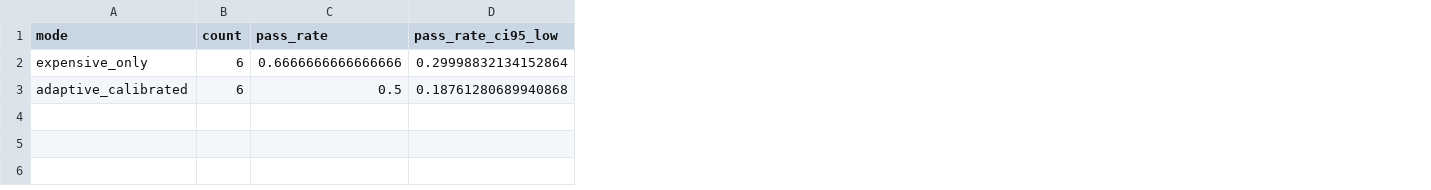
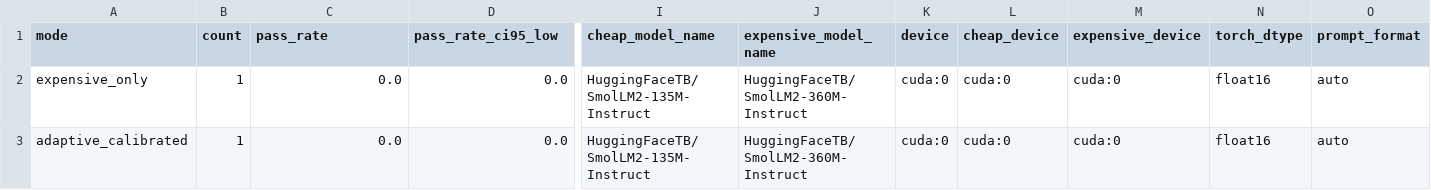
Before and after one commit to jonatasperaza/gear_llm, a CSV file: results/task_evaluation_overall.csv, drawn as a sheet; only a part is shown, gaps mark what is left out; the diff covers the shown part only; the diff names each change by its address in the sheet, - before the commit and + after, or states it on an @@ line.

```diff
--- a/results/task_evaluation_overall.csv
+++ b/results/task_evaluation_overall.csv
+column I (cheap_model_name), rows 2-3: HuggingFaceTB/SmolLM2-135M-Instruct | HuggingFaceTB/SmolLM2-135M-Instruct
+column J (expensive_model_name), rows 2-3: HuggingFaceTB/SmolLM2-360M-Instruct | HuggingFaceTB/SmolLM2-360M-Instruct
+column K (device), rows 2-3: cuda:0 | cuda:0
+column L (cheap_device), rows 2-3: cuda:0 | cuda:0
+column M (expensive_device), rows 2-3: cuda:0 | cuda:0
+column N (torch_dtype), rows 2-3: float16 | float16
+column O (prompt_format), rows 2-3: auto | auto
-B2:B3 (count): 6
+B2:B3 (count): 1
-C2 (pass_rate): 0.6666666666666666
+C2 (pass_rate): 0.0
-D2 (pass_rate_ci95_low): 0.29998832134152864
+D2 (pass_rate_ci95_low): 0.0
-C3 (pass_rate): 0.5
+C3 (pass_rate): 0.0
-D3 (pass_rate_ci95_low): 0.18761280689940868
+D3 (pass_rate_ci95_low): 0.0
```
Also changed, not shown: 7 edited cells elsewhere in this file, results/task_evaluation.csv, results/task_evaluation_by_difficulty.csv, 20 other files.
